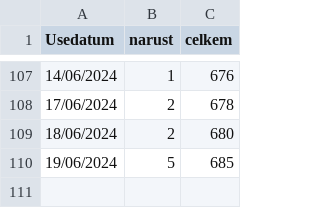
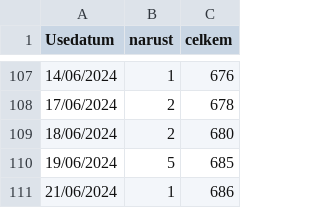
Before and after one commit to RichMar/BZ, a CSV file: statistika.csv, drawn as a sheet; only a part is shown, gaps mark what is left out.

```diff
--- a/statistika.csv
+++ b/statistika.csv
@@ -110 +110,2 @@ Usedatum,narust,celkem
 19/06/2024,5,685
+21/06/2024,1,686
```
Also changed, not shown: BZneni.csv, OSMbodybezref.csv, 5 other files.
